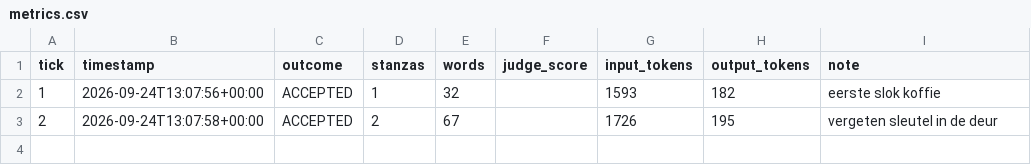
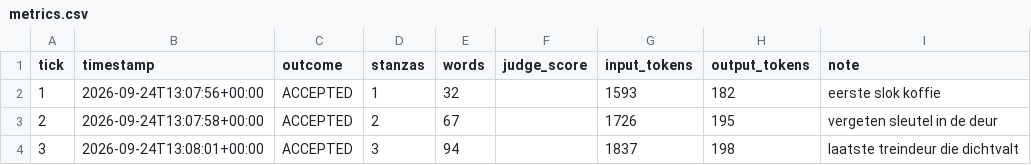
Before and after one commit to lrjohnst/juno, a CSV file: mission/metrics.csv, drawn as a sheet.

Commit message:
tick 3: accepted — laatste treindeur die dichtvalt

```diff
--- a/mission/metrics.csv
+++ b/mission/metrics.csv
@@ -3 +3,2 @@ tick,timestamp,outcome,stanzas,words,judge_score,input_tokens,output_tokens,note
 2,2026-09-24T13:07:58+00:00,ACCEPTED,2,67,,1726,195,vergeten sleutel in de deur
+3,2026-09-24T13:08:01+00:00,ACCEPTED,3,94,,1837,198,laatste treindeur die dichtvalt
```
Also changed, not shown: 4 other files.
